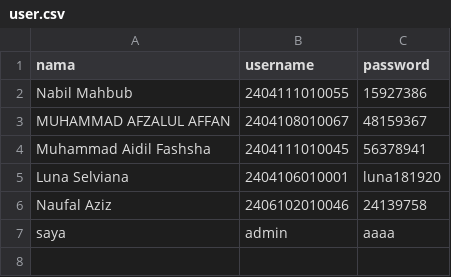
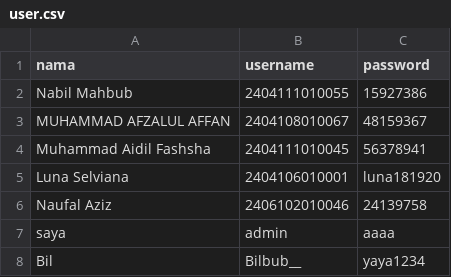
Before and after one commit to Hinabil/blabalattrksfjlsdjfz128429, a CSV file: user.csv, drawn as a sheet.

Commit message:
Menambahkan user Bil

```diff
--- a/user.csv
+++ b/user.csv
@@ -7 +7,2 @@ Naufal Aziz,2406102010046,24139758
 saya,admin,aaaa
+Bil,Bilbub__,yaya1234
```
